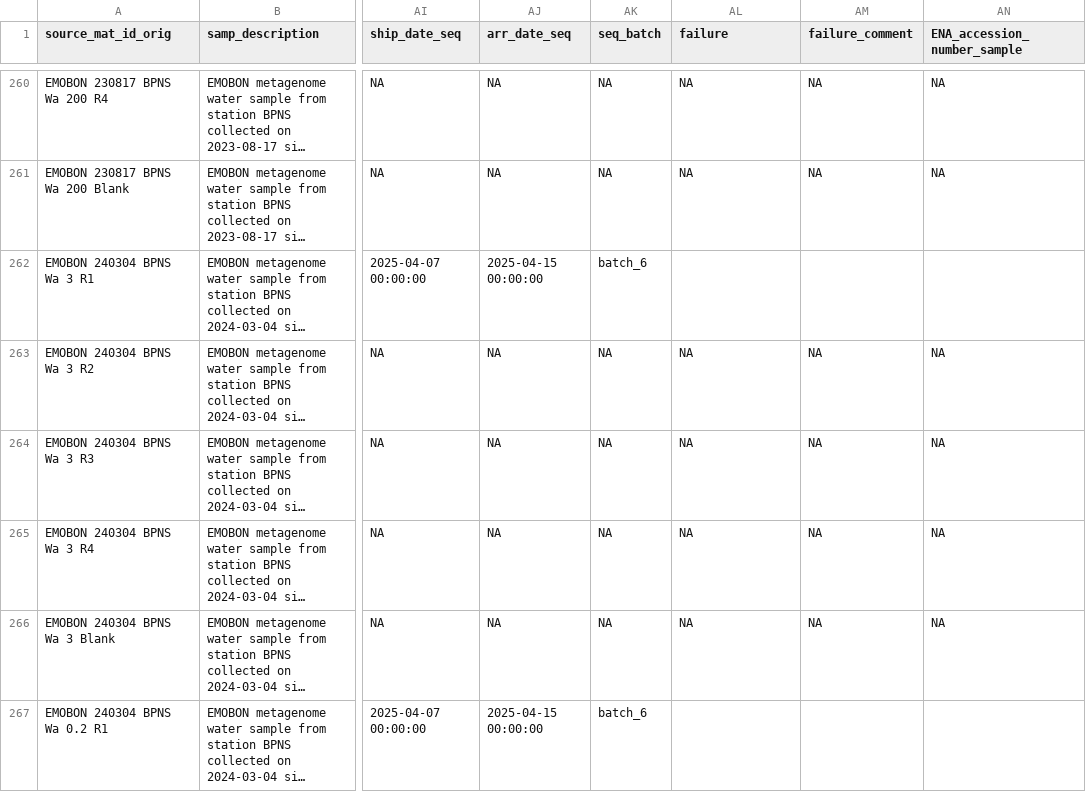
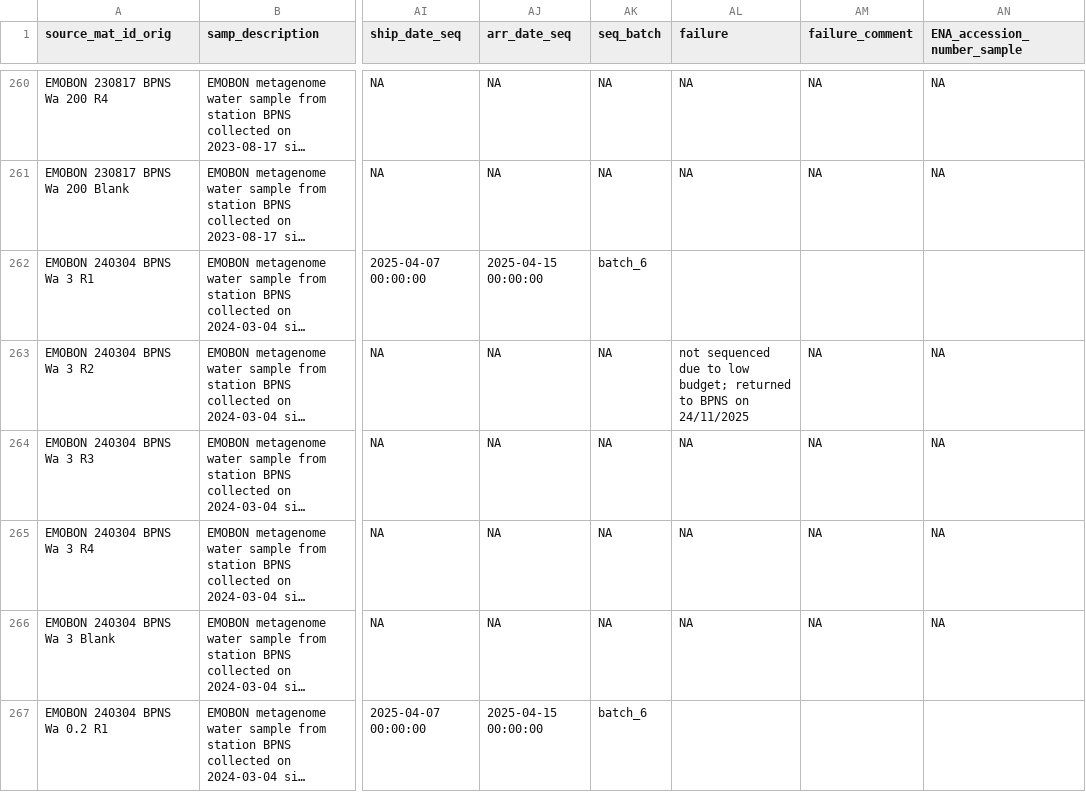
Before and after one commit to bulricht-azurewebsites-net/observatory-u002a-crate, a CSV file: logsheets/raw/water_sampling.csv, drawn as a sheet; only a part is shown, gaps mark what is left out; long unchanged cells end in …; the diff covers the shown part only; the diff names each change by its address in the sheet, - before the commit and + after, or states it on an @@ line.

```diff
--- a/logsheets/raw/water_sampling.csv
+++ b/logsheets/raw/water_sampling.csv
-AL263 (failure): NA
+AL263 (failure): not sequenced due to low budget; returned to BPNS on 24/11/2025
```
Also changed, not shown: 11 edited cells elsewhere in this file, logsheets/raw/sediment_sampling.csv.
